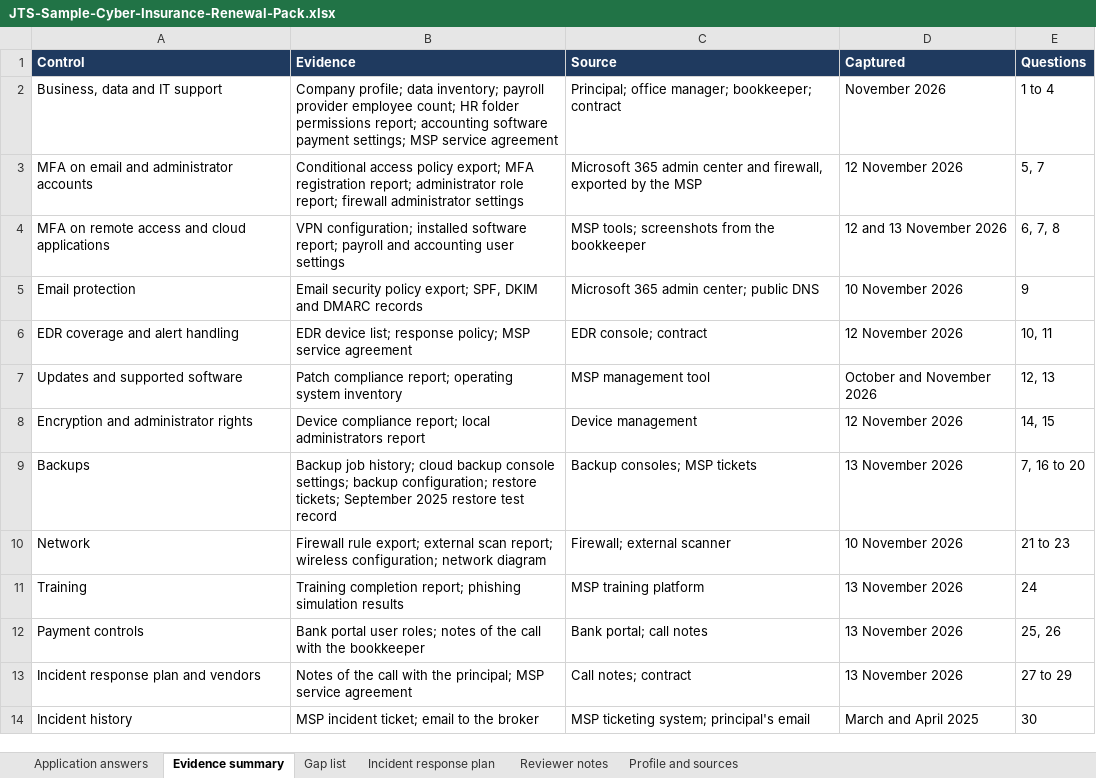
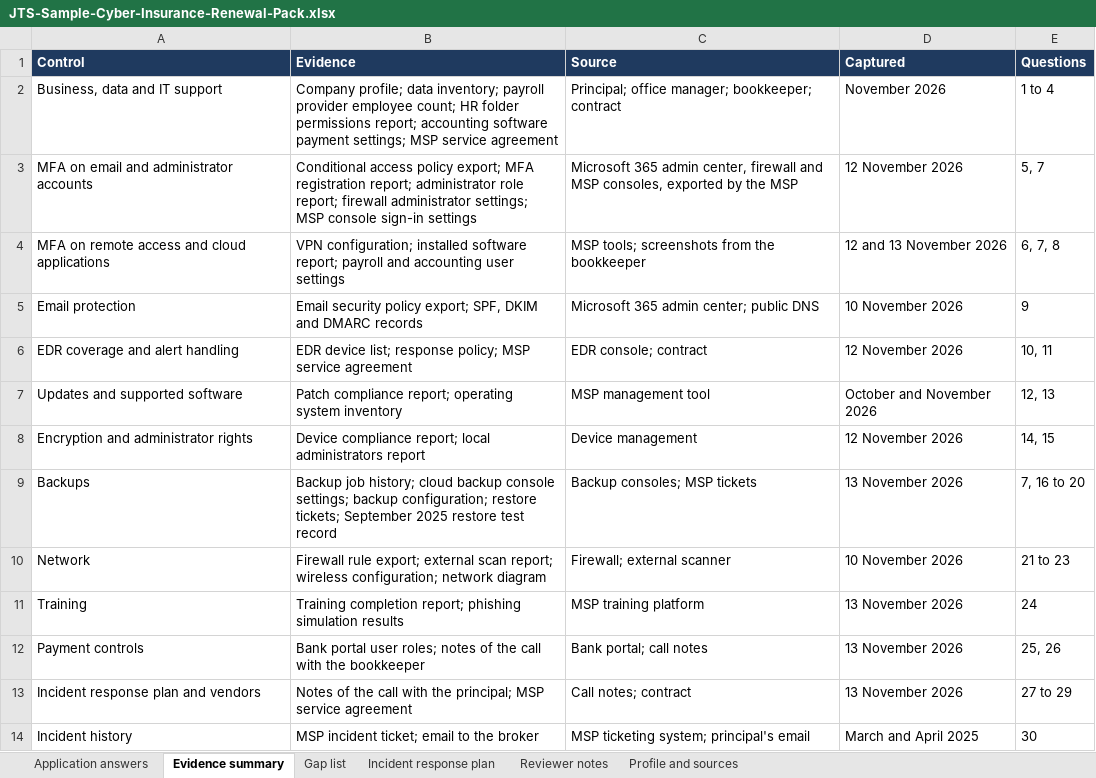
Before and after one commit to JohnsonTechnicalSystems/johnsotechnicalsystems-portfolio, an Excel workbook: docs/downloads/JTS-Sample-Cyber-Insurance-Renewal-Pack.xlsx, sheet Evidence summary, drawn as a sheet; values as stored, in another font and other column widths than the file's, no borders; the diff names each change by its address in the sheet, - before the commit and + after, or states it on an @@ line.

```diff
--- a/docs/downloads/JTS-Sample-Cyber-Insurance-Renewal-Pack.xlsx (sheet Evidence summary)
+++ b/docs/downloads/JTS-Sample-Cyber-Insurance-Renewal-Pack.xlsx (sheet Evidence summary)
-B3 (Evidence): …firewall administrator settings
+B3 (Evidence): …firewall administrator settings; MSP console sign-in settings
-C3 (Source): …365 admin center and firewall, exported by…
+C3 (Source): …365 admin center, firewall and MSP consoles, exported by…
```
Also changed, not shown: sheet Profile and sources, sheet Application answers, sheet Reviewer notes, sheet Gap list, 2 other files.
